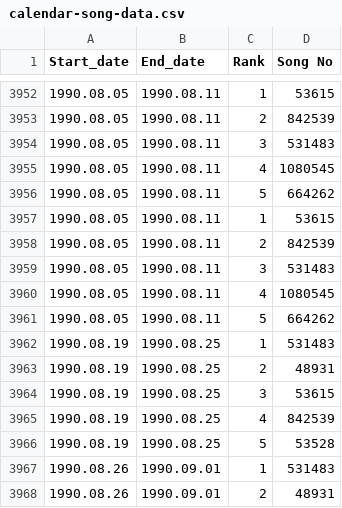
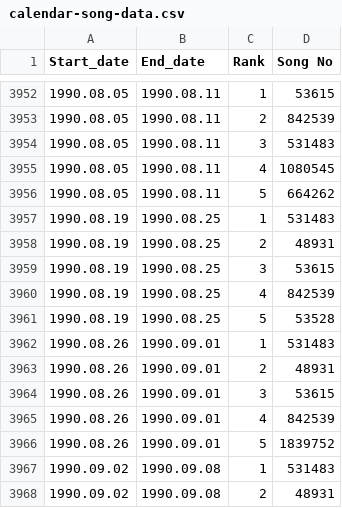
Before and after one commit to dec-project/green-located-be, a CSV file: src/main/resources/csv/song/calendar-song-data.csv, drawn as a sheet; only a part is shown, gaps mark what is left out; the shorter side is filled out with more unchanged rows; the diff names each change by its address in the sheet, - before the commit and + after, or states it on an @@ line.

Commit message:
Refactor: calendar song 중복데이터 방지

```diff
--- a/src/main/resources/csv/song/calendar-song-data.csv
+++ b/src/main/resources/csv/song/calendar-song-data.csv
-row 3957: 1990.08.05 | 1990.08.11 | 1 | 53615
-row 3958: 1990.08.05 | 1990.08.11 | 2 | 842539
-row 3959: 1990.08.05 | 1990.08.11 | 3 | 531483
-row 3960: 1990.08.05 | 1990.08.11 | 4 | 1080545
-row 3961: 1990.08.05 | 1990.08.11 | 5 | 664262
```
Also changed, not shown: 1 other file.
